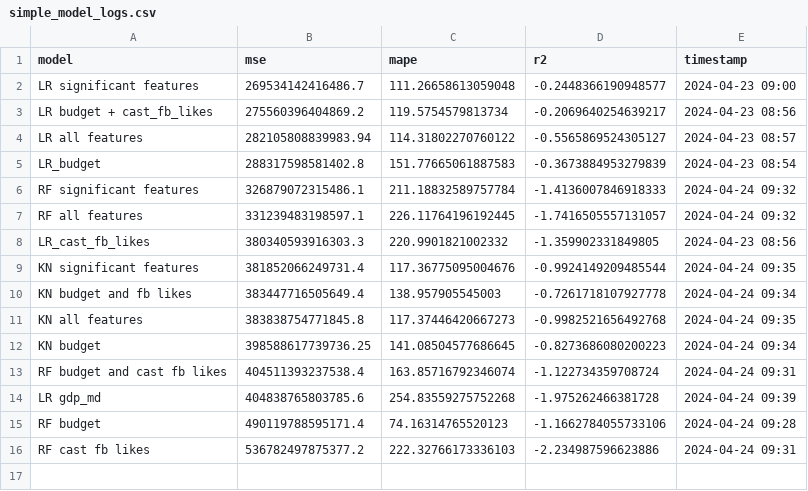
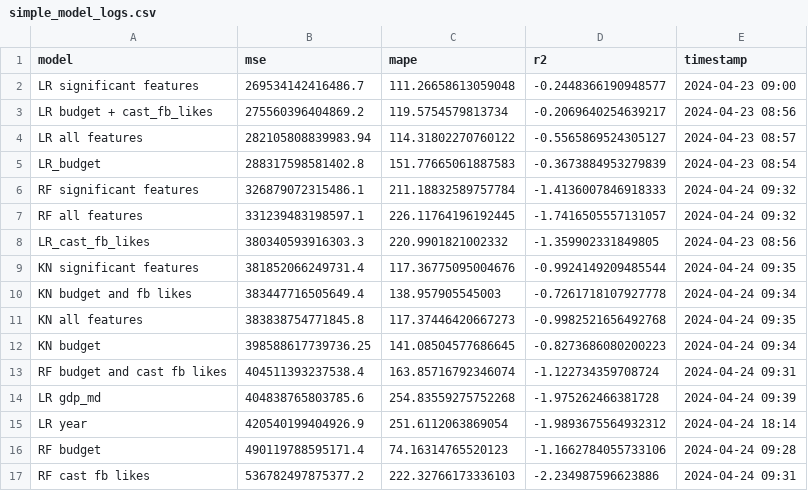
Before and after one commit to MathieuDemarets/hackathon, a CSV file: scripts/simple_model_logs.csv, drawn as a sheet.

```diff
--- a/scripts/simple_model_logs.csv
+++ b/scripts/simple_model_logs.csv
@@ -14,2 +14,3 @@ RF budget and cast fb likes,404511393237538.4,163.85716792346074,-1.122734359708
 LR gdp_md,404838765803785.6,254.83559275752268,-1.975262466381728,2024-04-24 09:39
+LR year,420540199404926.9,251.6112063869054,-1.9893675564932312,2024-04-24 18:14
 RF budget,490119788595171.4,74.16314765520123,-1.1662784055733106,2024-04-24 09:28
```
Also changed, not shown: data/enriched_data.csv, 5 other files.
